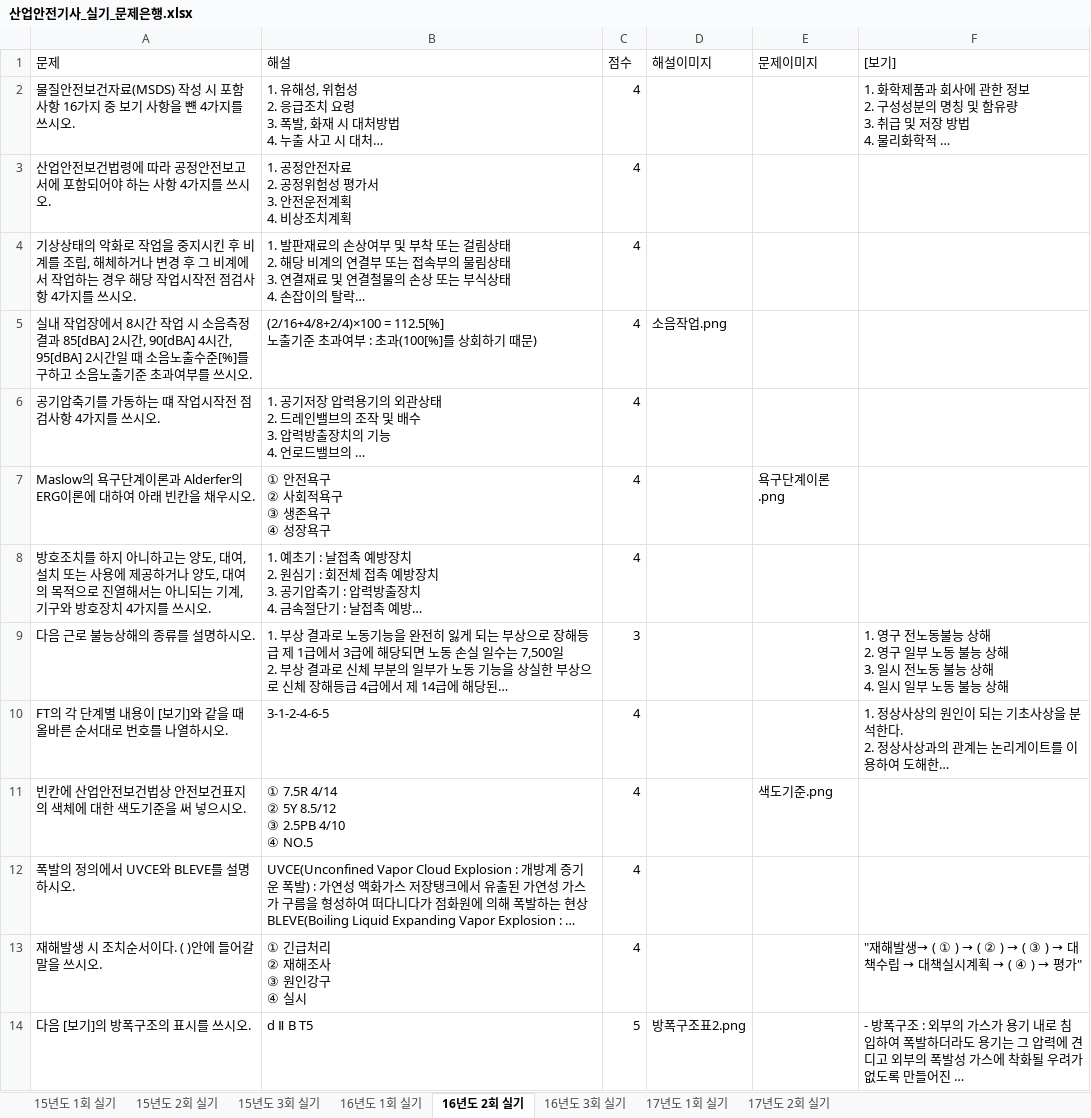
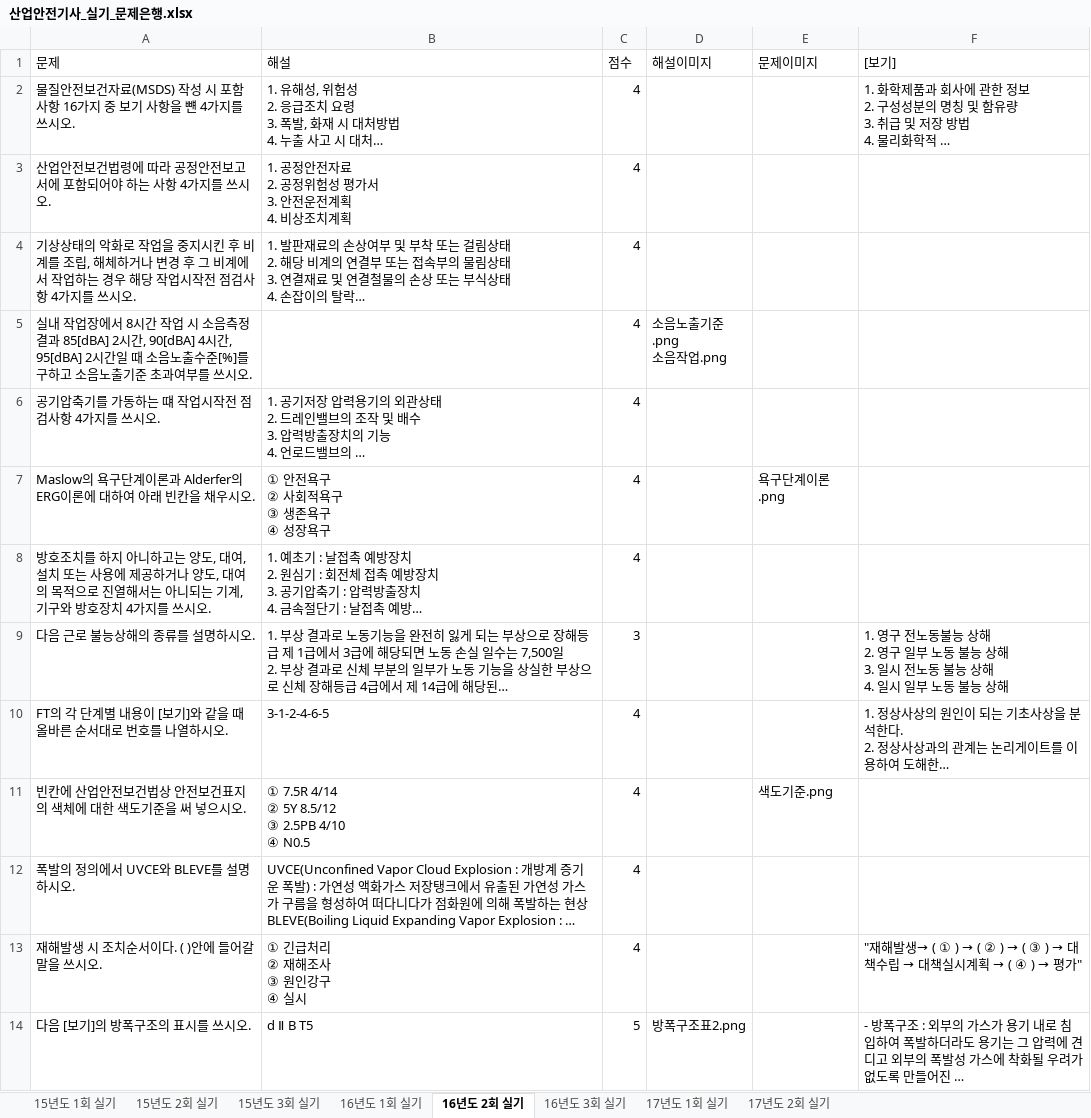
Before and after one commit to jeaha13/jeaha.cbt, an Excel workbook: 산업안전기사_실기_문제은행.xlsx, sheet 16년도 2회 실기, drawn as a sheet; only a part is shown; long unchanged cells end in …; values as stored, in another font and other column widths than the file's, no borders; ↵ is a line break in a cell; the diff names each change by its address in the sheet, - before the commit and + after, or states it on an @@ line.

```diff
--- a/산업안전기사_실기_문제은행.xlsx (sheet 16년도 2회 실기)
+++ b/산업안전기사_실기_문제은행.xlsx (sheet 16년도 2회 실기)
-B5 (해설): (2/16+4/8+2/4)×100 = 112.5[%] ↵ 노출기준 초과여부 : 초과(100[%]를 상회하기 때문)
+B5 (해설): (empty)
-D5 (해설이미지): 소음작업.png
+D5 (해설이미지): 소음노출기준.png ↵ 소음작업.png
-B11 (해설): ① 7.5R 4/14 ↵ ② 5Y 8.5/12 ↵ ③ 2.5PB 4/10 ↵ ④ NO.5
+B11 (해설): ① 7.5R 4/14 ↵ ② 5Y 8.5/12 ↵ ③ 2.5PB 4/10 ↵ ④ N0.5
```
Also changed, not shown: sheet 16년도 3회 실기, sheet 17년도 1회 실기, 1 other file.
